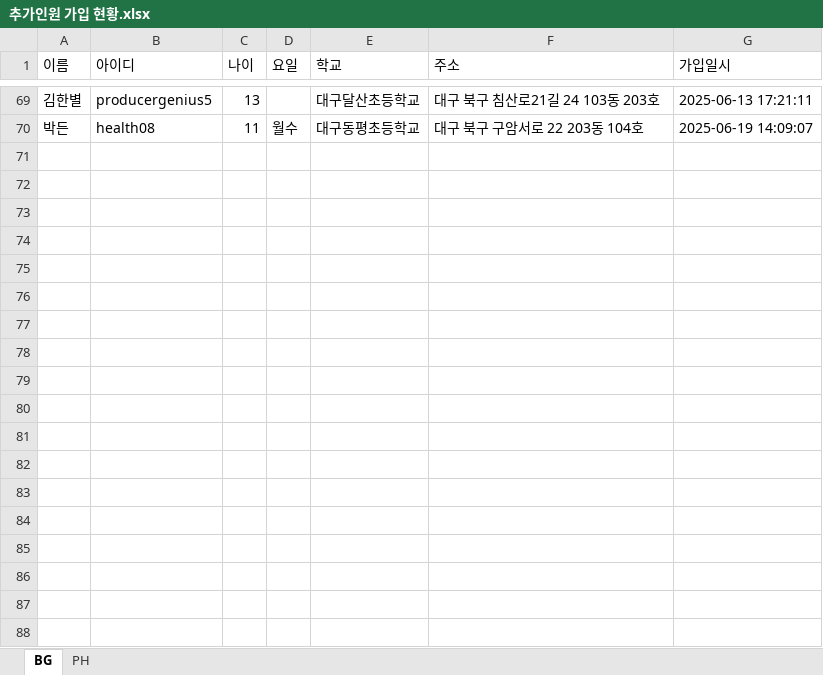
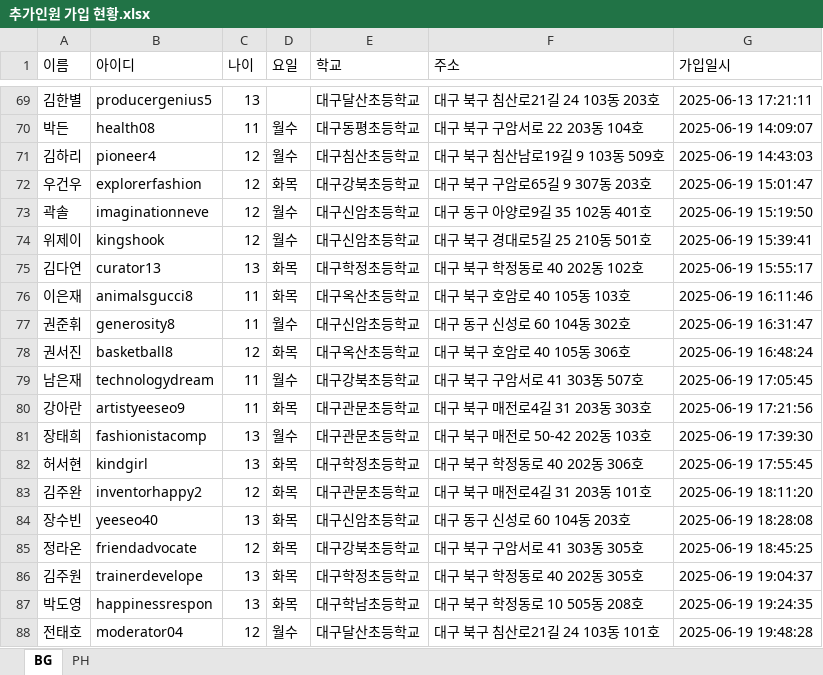
Before and after one commit to Duinho/enoz_kjg, an Excel workbook: 파이썬/코딩교실 매크로/1.코딩교실준비/2.추가인원 수강신청/1.추가인원 가입 수강신청/추가인원 가입 현황.xlsx, sheet BG, drawn as a sheet; only a part is shown, gaps mark what is left out; values as stored, in another font and other column widths than the file's, no borders; the diff names each change by its address in the sheet, - before the commit and + after, or states it on an @@ line.

```diff
--- a/파이썬/코딩교실 매크로/1.코딩교실준비/2.추가인원 수강신청/1.추가인원 가입 수강신청/추가인원 가입 현황.xlsx (sheet BG)
+++ b/파이썬/코딩교실 매크로/1.코딩교실준비/2.추가인원 수강신청/1.추가인원 가입 수강신청/추가인원 가입 현황.xlsx (sheet BG)
+row 71: 김하리 | pioneer4 | 12 | 월수 | 대구침산초등학교 | 대구 북구 침산남로19길 9 103동 509호 | 2025-06-19 14:43:03
+row 72: 우건우 | explorerfashion | 12 | 화목 | 대구강북초등학교 | 대구 북구 구암로65길 9 307동 203호 | 2025-06-19 15:01:47
+row 73: 곽솔 | imaginationneve | 12 | 월수 | 대구신암초등학교 | 대구 동구 아양로9길 35 102동 401호 | 2025-06-19 15:19:50
+row 74: 위제이 | kingshook | 12 | 월수 | 대구신암초등학교 | 대구 북구 경대로5길 25 210동 501호 | 2025-06-19 15:39:41
+row 75: 김다연 | curator13 | 13 | 화목 | 대구학정초등학교 | 대구 북구 학정동로 40 202동 102호 | 2025-06-19 15:55:17
+row 76: 이은재 | animalsgucci8 | 11 | 화목 | 대구옥산초등학교 | 대구 북구 호암로 40 105동 103호 | 2025-06-19 16:11:46
+row 77: 권준휘 | generosity8 | 11 | 월수 | 대구신암초등학교 | 대구 동구 신성로 60 104동 302호 | 2025-06-19 16:31:47
+row 78: 권서진 | basketball8 | 12 | 화목 | 대구옥산초등학교 | 대구 북구 호암로 40 105동 306호 | 2025-06-19 16:48:24
+row 79: 남은재 | technologydream | 11 | 월수 | 대구강북초등학교 | 대구 북구 구암서로 41 303동 507호 | 2025-06-19 17:05:45
+row 80: 강아란 | artistyeeseo9 | 11 | 화목 | 대구관문초등학교 | 대구 북구 매전로4길 31 203동 303호 | 2025-06-19 17:21:56
+row 81: 장태희 | fashionistacomp | 13 | 월수 | 대구관문초등학교 | 대구 북구 매전로 50-42 202동 103호 | 2025-06-19 17:39:30
+row 82: 허서현 | kindgirl | 13 | 화목 | 대구학정초등학교 | 대구 북구 학정동로 40 202동 306호 | 2025-06-19 17:55:45
+row 83: 김주완 | inventorhappy2 | 12 | 화목 | 대구관문초등학교 | 대구 북구 매전로4길 31 203동 101호 | 2025-06-19 18:11:20
+row 84: 장수빈 | yeeseo40 | 13 | 화목 | 대구신암초등학교 | 대구 동구 신성로 60 104동 203호 | 2025-06-19 18:28:08
+row 85: 정라온 | friendadvocate | 12 | 화목 | 대구강북초등학교 | 대구 북구 구암서로 41 303동 305호 | 2025-06-19 18:45:25
+row 86: 김주원 | trainerdevelope | 13 | 화목 | 대구학정초등학교 | 대구 북구 학정동로 40 202동 305호 | 2025-06-19 19:04:37
+row 87: 박도영 | happinessrespon | 13 | 화목 | 대구학남초등학교 | 대구 북구 학정동로 10 505동 208호 | 2025-06-19 19:24:35
+row 88: 전태호 | moderator04 | 12 | 월수 | 대구달산초등학교 | 대구 북구 침산로21길 24 103동 101호 | 2025-06-19 19:48:28
```
Also changed, not shown: 1 other file.
